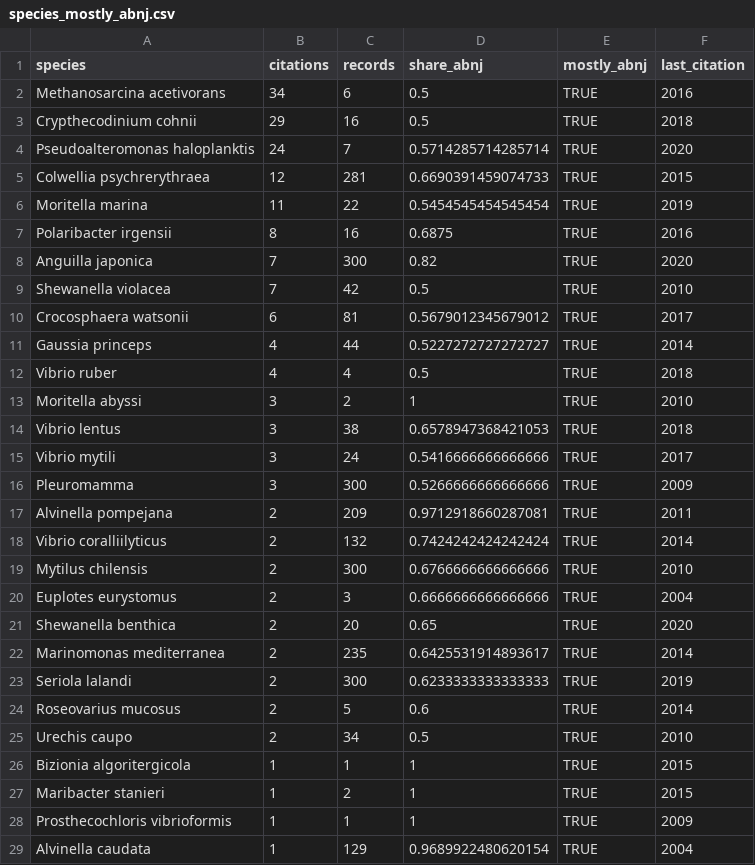
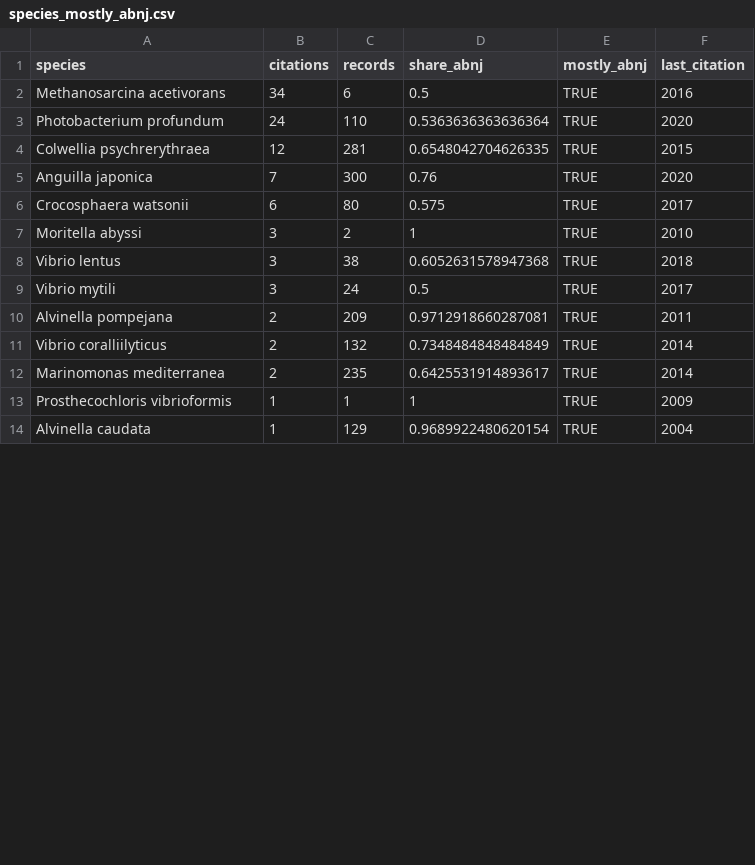
Before and after one commit to adeloera/abnj-patent-citations, a CSV file: output/species_mostly_abnj.csv, drawn as a sheet; only a part is shown; the diff covers the shown part only.

```diff
--- a/output/species_mostly_abnj.csv
+++ b/output/species_mostly_abnj.csv
@@ -2,27 +2,12 @@ species,citations,records,share_abnj,mostly_abnj,last_citation
 Methanosarcina acetivorans,34,6,0.5,TRUE,2016
-Crypthecodinium cohnii,29,16,0.5,TRUE,2018
-Pseudoalteromonas haloplanktis,24,7,0.5714285714285714,TRUE,2020
-Colwellia psychrerythraea,12,281,0.6690391459074733,TRUE,2015
-Moritella marina,11,22,0.5454545454545454,TRUE,2019
-Polaribacter irgensii,8,16,0.6875,TRUE,2016
-Anguilla japonica,7,300,0.82,TRUE,2020
-Shewanella violacea,7,42,0.5,TRUE,2010
-Crocosphaera watsonii,6,81,0.5679012345679012,TRUE,2017
-Gaussia princeps,4,44,0.5227272727272727,TRUE,2014
-Vibrio ruber,4,4,0.5,TRUE,2018
+Photobacterium profundum,24,110,0.5363636363636364,TRUE,2020
+Colwellia psychrerythraea,12,281,0.6548042704626335,TRUE,2015
+Anguilla japonica,7,300,0.76,TRUE,2020
+Crocosphaera watsonii,6,80,0.575,TRUE,2017
 Moritella abyssi,3,2,1,TRUE,2010
-Vibrio lentus,3,38,0.6578947368421053,TRUE,2018
-Vibrio mytili,3,24,0.5416666666666666,TRUE,2017
-Pleuromamma,3,300,0.5266666666666666,TRUE,2009
+Vibrio lentus,3,38,0.6052631578947368,TRUE,2018
+Vibrio mytili,3,24,0.5,TRUE,2017
 Alvinella pompejana,2,209,0.9712918660287081,TRUE,2011
-Vibrio coralliilyticus,2,132,0.7424242424242424,TRUE,2014
-Mytilus chilensis,2,300,0.6766666666666666,TRUE,2010
-Euplotes eurystomus,2,3,0.6666666666666666,TRUE,2004
-Shewanella benthica,2,20,0.65,TRUE,2020
+Vibrio coralliilyticus,2,132,0.7348484848484849,TRUE,2014
 Marinomonas mediterranea,2,235,0.6425531914893617,TRUE,2014
-Seriola lalandi,2,300,0.6233333333333333,TRUE,2019
-Roseovarius mucosus,2,5,0.6,TRUE,2014
-Urechis caupo,2,34,0.5,TRUE,2010
-Bizionia algoritergicola,1,1,1,TRUE,2015
-Maribacter stanieri,1,2,1,TRUE,2015
 Prosthecochloris vibrioformis,1,1,1,TRUE,2009
```
Also changed, not shown: 4 added rows, 9 removed rows and 8 edited cells elsewhere in this file, output/species_provenance.csv, output/statistics.csv, 6 other files.
